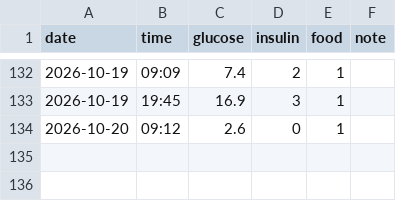
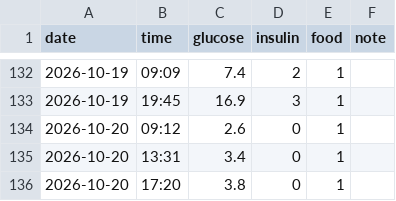
Before and after one commit to manolkalinov/nora, a CSV file: nora.csv, drawn as a sheet; only a part is shown, gaps mark what is left out.

Commit message:
Add new entries to nora.csv

```diff
--- a/nora.csv
+++ b/nora.csv
@@ -134 +134,3 @@ date,time,glucose,insulin,food,note
 2026-10-20,09:12,2.6,0,1,
+2026-10-20,13:31,3.4,0,1,
+2026-10-20,17:20,3.8,0,1,
```
